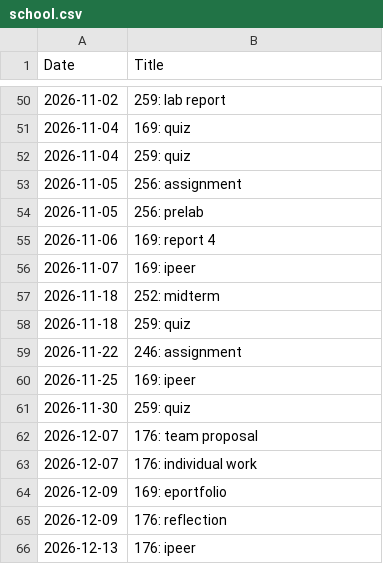
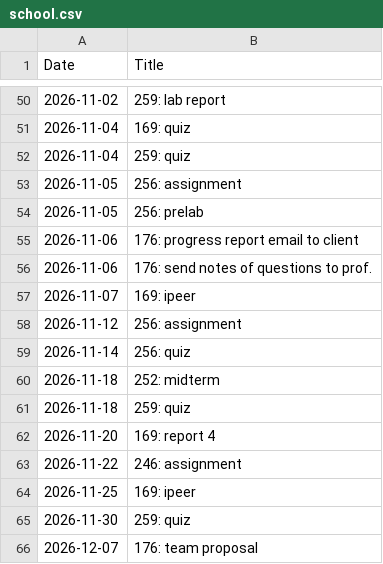
Before and after one commit to WalkerCopeland/WalkerCopeland.github.io, a CSV file: data/school.csv, drawn as a sheet; only a part is shown, gaps mark what is left out; the shorter side is filled out with more unchanged rows.

```diff
--- a/data/school.csv
+++ b/data/school.csv
@@ -54,6 +54,10 @@
 "2026-11-05","256: prelab"
-"2026-11-06","169: report 4"
+"2026-11-06","176: progress report email to client"
+"2026-11-06","176: send notes of questions to prof."
 "2026-11-07","169: ipeer"
+"2026-11-12","256: assignment"
+"2026-11-14","256: quiz"
 "2026-11-18","252: midterm"
 "2026-11-18","259: quiz"
+"2026-11-20","169: report 4"
 "2026-11-22","246: assignment"
```
Also changed, not shown: data/fun.csv.
